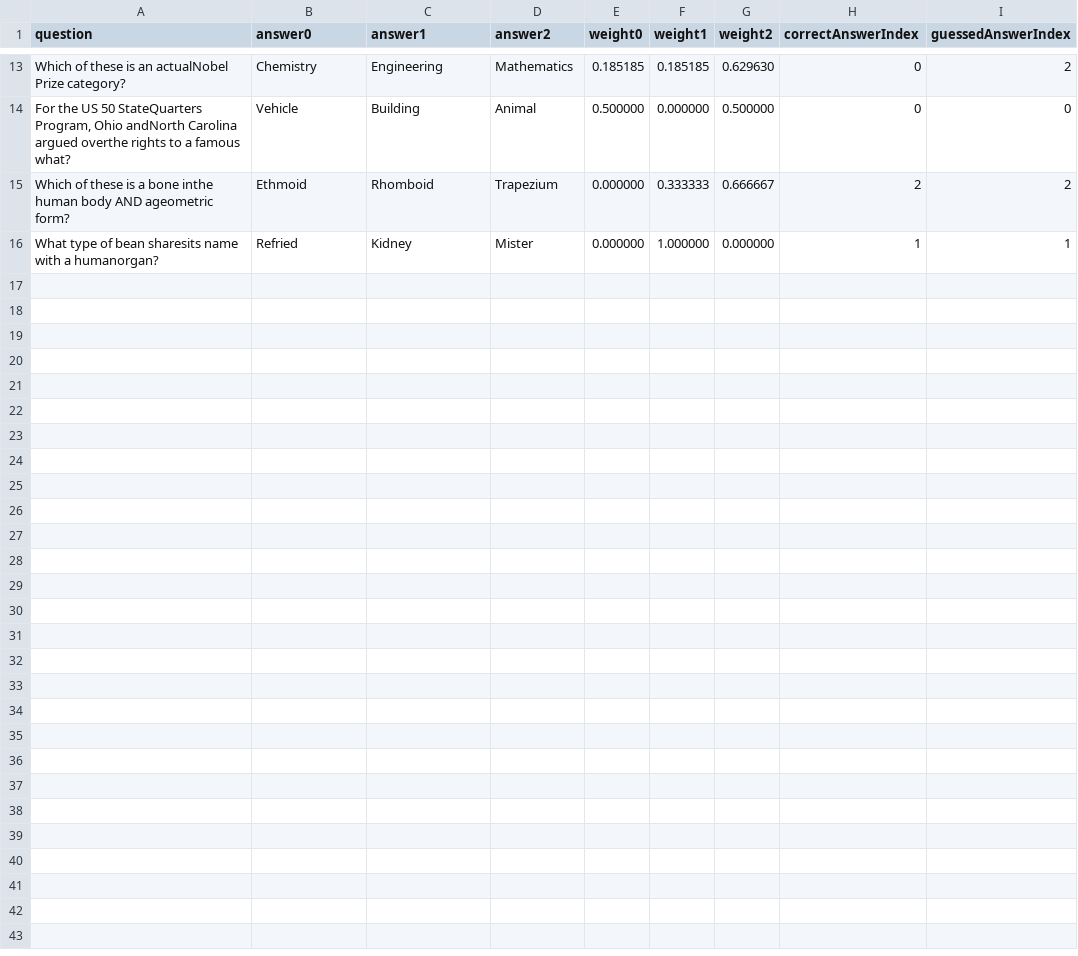
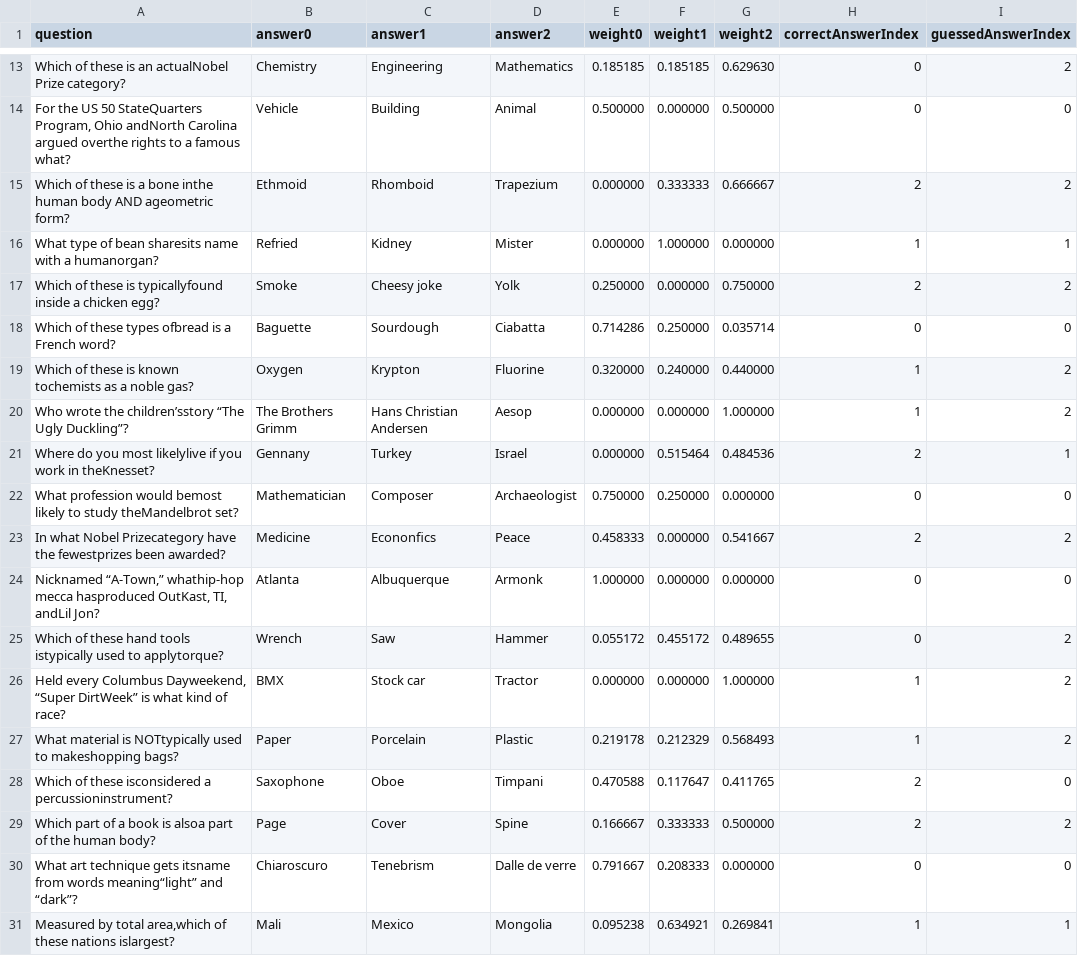
Before and after one commit to coltonmorris/ethics-review, a CSV file: data/Wikipedia.csv, drawn as a sheet; only a part is shown, gaps mark what is left out.

```diff
--- a/data/Wikipedia.csv
+++ b/data/Wikipedia.csv
@@ -16 +16,16 @@ Which of these is a bone inthe human body AND ageometric form?,Ethmoid,Rhomboid,
 What type of bean sharesits name with a humanorgan?,Refried,Kidney,Mister,0.000000,1.000000,0.000000,1,1
+Which of these is typicallyfound inside a chicken egg?,Smoke,Cheesy joke,Yolk,0.250000,0.000000,0.750000,2,2
+Which of these types ofbread is a French word?,Baguette,Sourdough,Ciabatta,0.714286,0.250000,0.035714,0,0
+Which of these is known tochemists as a noble gas?,Oxygen,Krypton,Fluorine,0.320000,0.240000,0.440000,1,2
+Who wrote the children’sstory “The Ugly Duckling”?,The Brothers Grimm,Hans Christian Andersen,Aesop,0.000000,0.000000,1.000000,1,2
+Where do you most likelylive if you work in theKnesset?,Gennany,Turkey,Israel,0.000000,0.515464,0.484536,2,1
+What profession would bemost likely to study theMandelbrot set?,Mathematician,Composer,Archaeologist,0.750000,0.250000,0.000000,0,0
+In what Nobel Prizecategory have the fewestprizes been awarded?,Medicine,Econonﬁcs,Peace,0.458333,0.000000,0.541667,2,2
+"Nicknamed “A-Town,” whathip-hop mecca hasproduced OutKast, TI, andLil Jon?",Atlanta,Albuquerque,Armonk,1.000000,0.000000,0.000000,0,0
+Which of these hand tools istypically used to applytorque?,Wrench,Saw,Hammer,0.055172,0.455172,0.489655,0,2
+"Held every Columbus Dayweekend, “Super DirtWeek” is what kind of race?",BMX,Stock car,Tractor,0.000000,0.000000,1.000000,1,2
+What material is NOTtypically used to makeshopping bags?,Paper,Porcelain,Plastic,0.219178,0.212329,0.568493,1,2
+Which of these isconsidered a percussioninstrument?,Saxophone,Oboe,Timpani,0.470588,0.117647,0.411765,2,0
+Which part of a book is alsoa part of the human body?,Page,Cover,Spine,0.166667,0.333333,0.500000,2,2
+What art technique gets itsname from words meaning“light” and “dark”?,Chiaroscuro,Tenebrism,Dalle de verre,0.791667,0.208333,0.000000,0,0
+"Measured by total area,which of these nations islargest?",Mali,Mexico,Mongolia,0.095238,0.634921,0.269841,1,1
```
Also changed, not shown: data/BingResults.csv, data/GoogleResults.csv, 8 other files.
